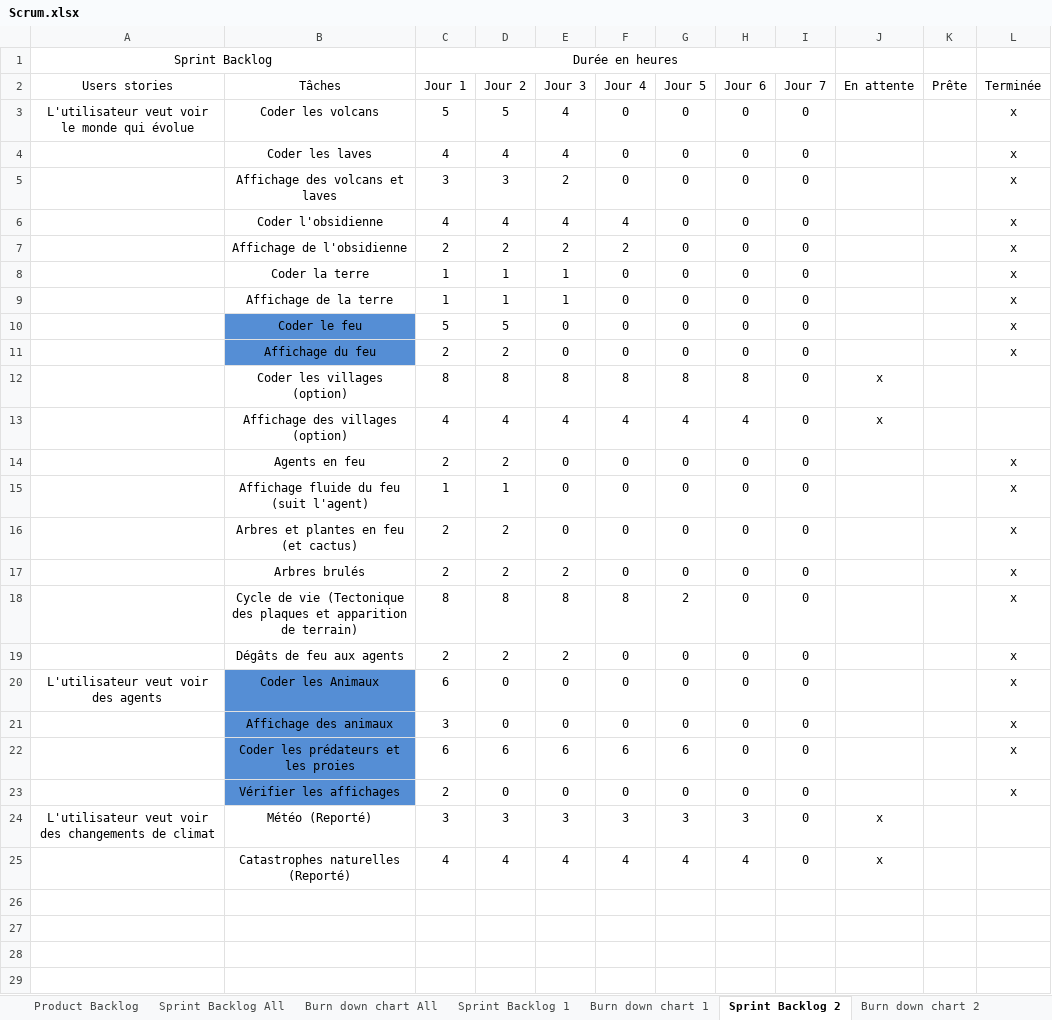
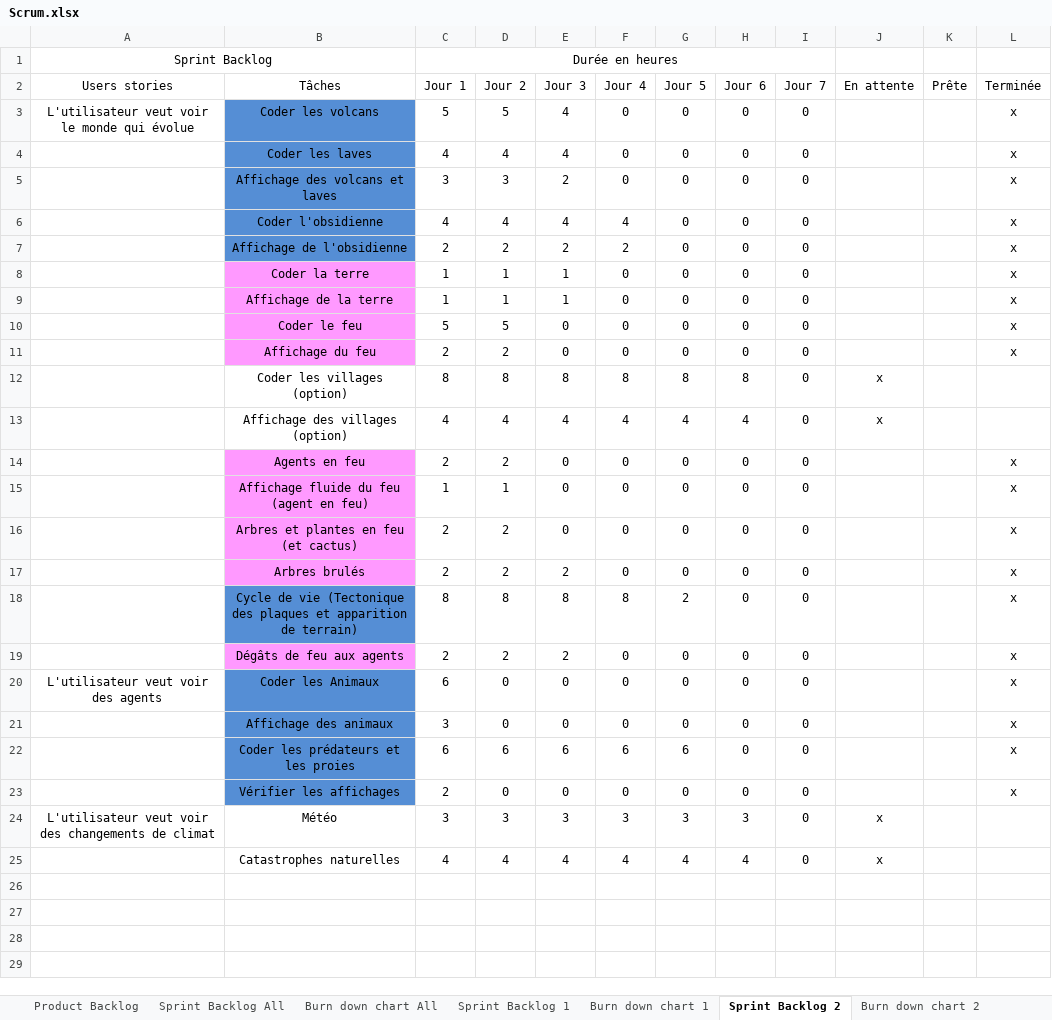
Before and after one commit to RiichD/WorldOfSprites, an Excel workbook: rapports/Scrum.xlsx, sheet Sprint Backlog 2, drawn as a sheet; only a part is shown; values as stored, in another font and other column widths than the file's, no borders; the diff names each change by its address in the sheet, - before the commit and + after, or states it on an @@ line.

Commit message:
Scrum update

```diff
--- a/rapports/Scrum.xlsx (sheet Sprint Backlog 2)
+++ b/rapports/Scrum.xlsx (sheet Sprint Backlog 2)
-B3:B7 fill: none
+B3:B7 fill: #558ED5
-B8:B9 fill: none
+B8:B9 fill: #FF99FF
-B10:B11 fill: #558ED5
+B10:B11 fill: #FF99FF
-B14:B17 fill: none
+B14:B17 fill: #FF99FF
-B15 (Tâches): Affichage fluide du feu (suit l'agent)
+B15 (Tâches): Affichage fluide du feu (agent en feu)
-B18 fill: none
+B18 fill: #558ED5
-B19 fill: none
+B19 fill: #FF99FF
-B24 (Tâches): Météo (Reporté)
+B24 (Tâches): Météo
-B25 (Tâches): Catastrophes naturelles (Reporté)
+B25 (Tâches): Catastrophes naturelles
```
Also changed, not shown: charts or pictures, 2 other files.
